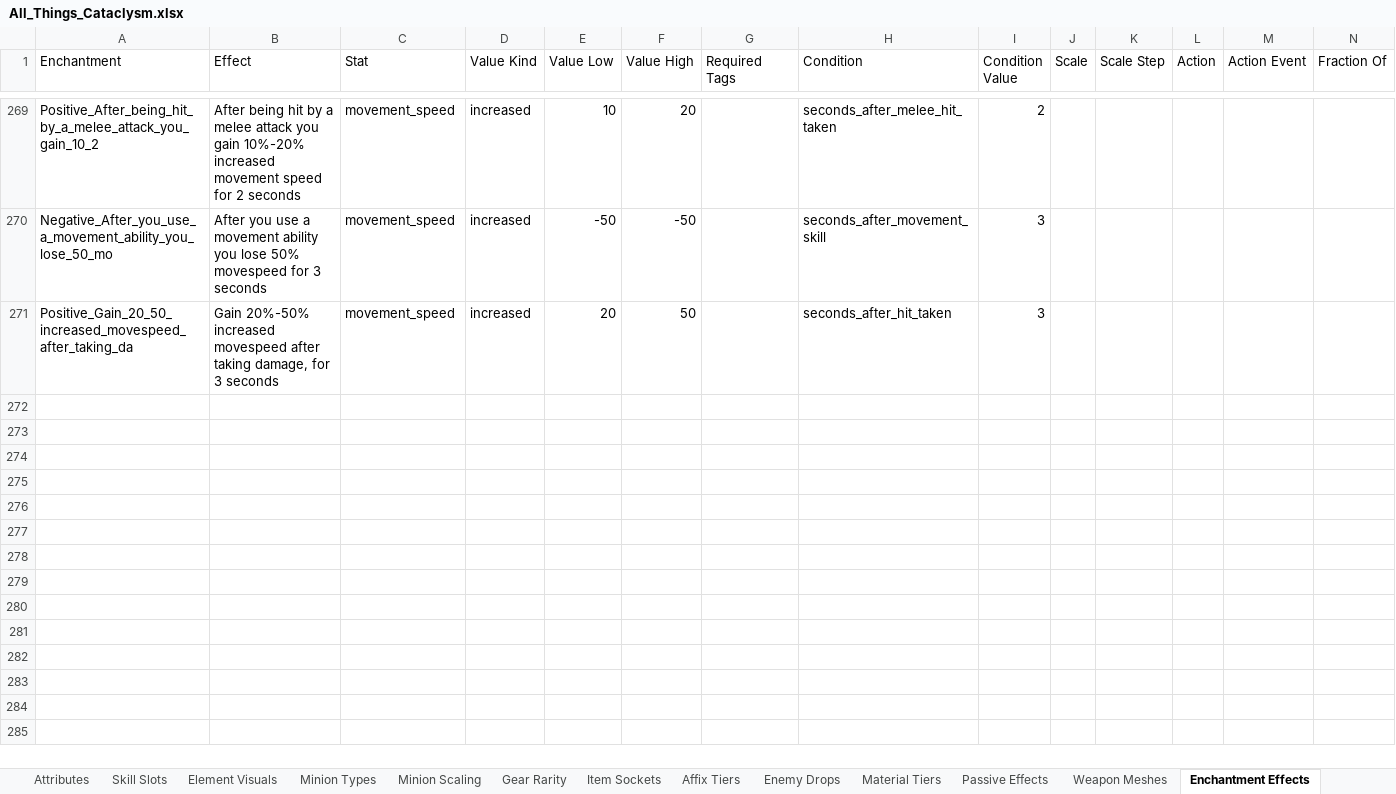
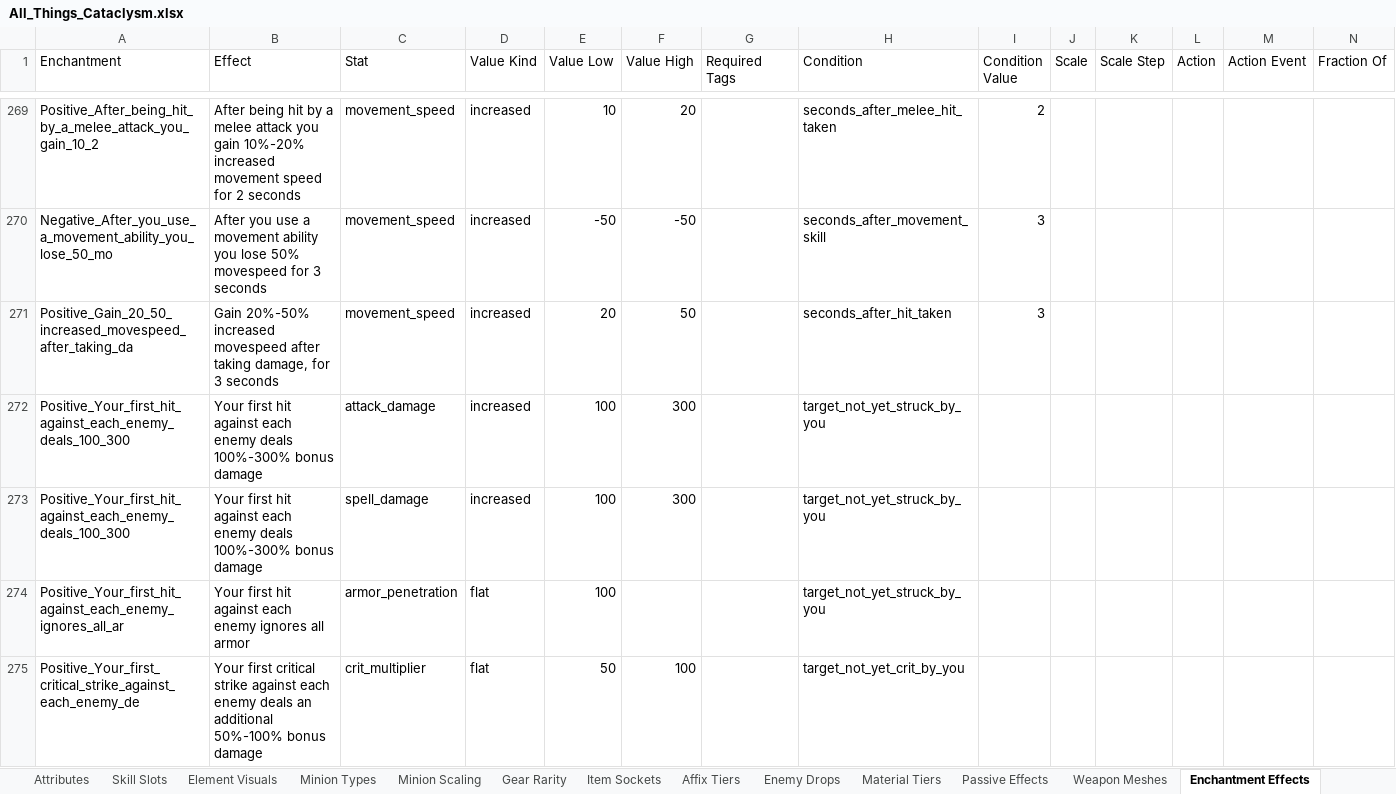
Before and after one commit to sdubois777/Cataclysm, an Excel workbook: docs/All_Things_Cataclysm.xlsx, sheet Enchantment Effects, drawn as a sheet; only a part is shown, gaps mark what is left out; values as stored, in another font and other column widths than the file's, no borders; the diff names each change by its address in the sheet, - before the commit and + after, or states it on an @@ line.

```diff
--- a/docs/All_Things_Cataclysm.xlsx (sheet Enchantment Effects)
+++ b/docs/All_Things_Cataclysm.xlsx (sheet Enchantment Effects)
+row 272: Positive_Your_first_hit_against_each_enemy_deals_100_300 | Your first hit against each enemy deals 100%-300% bonus damage | attack_damage | increased | 100 | 300 |  | target_not_yet_struck_by_you
+row 273: Positive_Your_first_hit_against_each_enemy_deals_100_300 | Your first hit against each enemy deals 100%-300% bonus damage | spell_damage | increased | 100 | 300 |  | target_not_yet_struck_by_you
+row 274: Positive_Your_first_hit_against_each_enemy_ignores_all_ar | Your first hit against each enemy ignores all armor | armor_penetration | flat | 100 |  |  | target_not_yet_struck_by_you
+row 275: Positive_Your_first_critical_strike_against_each_enemy_de | Your first critical strike against each enemy deals an additional 50%-100% bonus damage | crit_multiplier | flat | 50 | 100 |  | target_not_yet_crit_by_you
```
Also changed, not shown: 7 other files.
